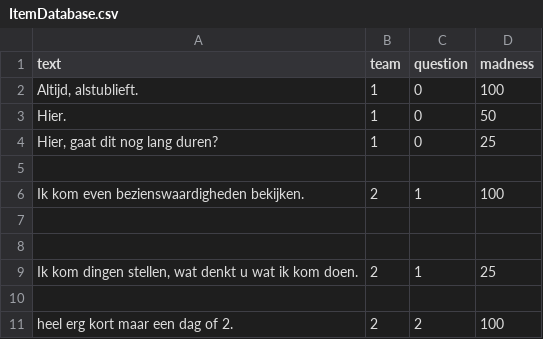
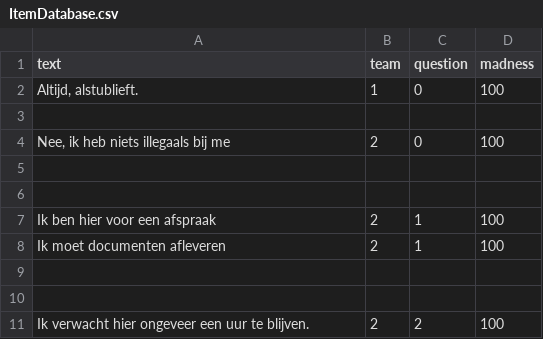
Before and after one commit to Tom-H-Dev/GrensControle, a CSV file: Assets/Scripts/ruben dialogue/excel/ItemDatabase.csv, drawn as a sheet; removed rows and columns are numbered as before the commit, all else as after; the diff names each change by its address in the sheet, - before the commit and + after, or states it on an @@ line.

```diff
--- a/Assets/Scripts/ruben dialogue/excel/ItemDatabase.csv
+++ b/Assets/Scripts/ruben dialogue/excel/ItemDatabase.csv
-row 3: Hier. | 1 | 0 | 50
-row 4: Hier, gaat dit nog lang duren? | 1 | 0 | 25
-A4 (text): Ik kom even bezienswaardigheden bekijken.
+A4 (text): Nee, ik heb niets illegaals bij me
-C4 (question): 1
+C4 (question): 0
+row 7: Ik ben hier voor een afspraak | 2 | 1 | 100
-A8 (text): Ik kom dingen stellen, wat denkt u wat ik kom doen.
+A8 (text): Ik moet documenten afleveren
-D8 (madness): 25
+D8 (madness): 100
+row 10: (empty)
-A11 (text): heel erg kort maar een dag of 2.
+A11 (text): Ik verwacht hier ongeveer een uur te blijven.
```
